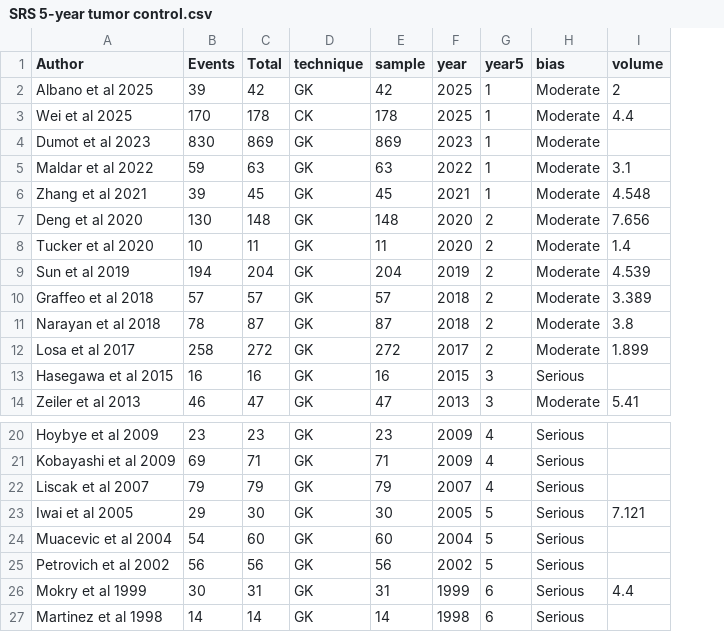
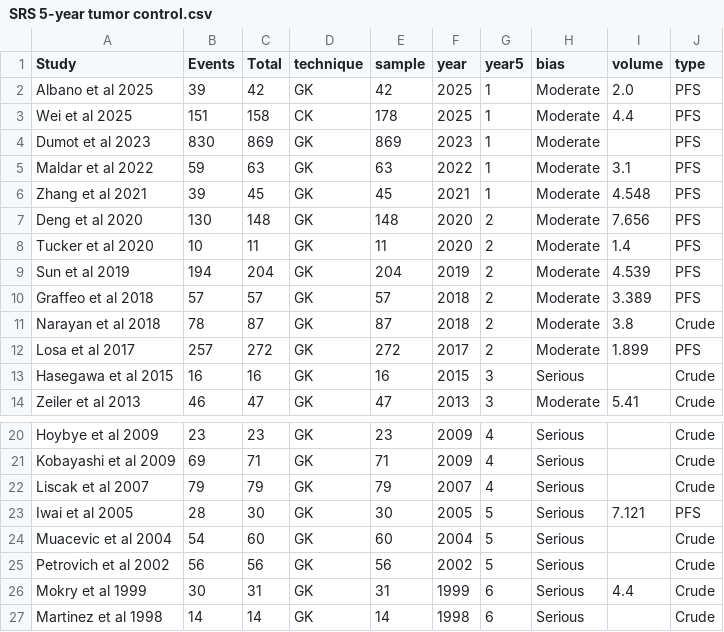
Before and after one commit to lucaswoehl/nfpitnet_srs_hsrt_metaanalysis, a CSV file: data/tumor-control_extractd/SRS 5-year tumor control.csv, drawn as a sheet; only a part is shown, gaps mark what is left out; the diff names each change by its address in the sheet, - before the commit and + after, or states it on an @@ line.

```diff
--- a/data/tumor-control_extractd/SRS 5-year tumor control.csv
+++ b/data/tumor-control_extractd/SRS 5-year tumor control.csv
+column J (type), rows 2-14: PFS | PFS | PFS | PFS | PFS | PFS | PFS | PFS | PFS | Crude | PFS | Crude | Crude; rows 20-27: Crude | Crude | Crude | PFS | Crude | Crude | Crude | Crude
-A1: Author
+A1: Study
-I2 (volume): 2
+I2 (volume): 2.0
-B3 (Events): 170
+B3 (Events): 151
-C3 (Total): 178
+C3 (Total): 158
-B12 (Events): 258
+B12 (Events): 257
-B23 (Events): 29
+B23 (Events): 28
```
Also changed, not shown: 3 other files.
